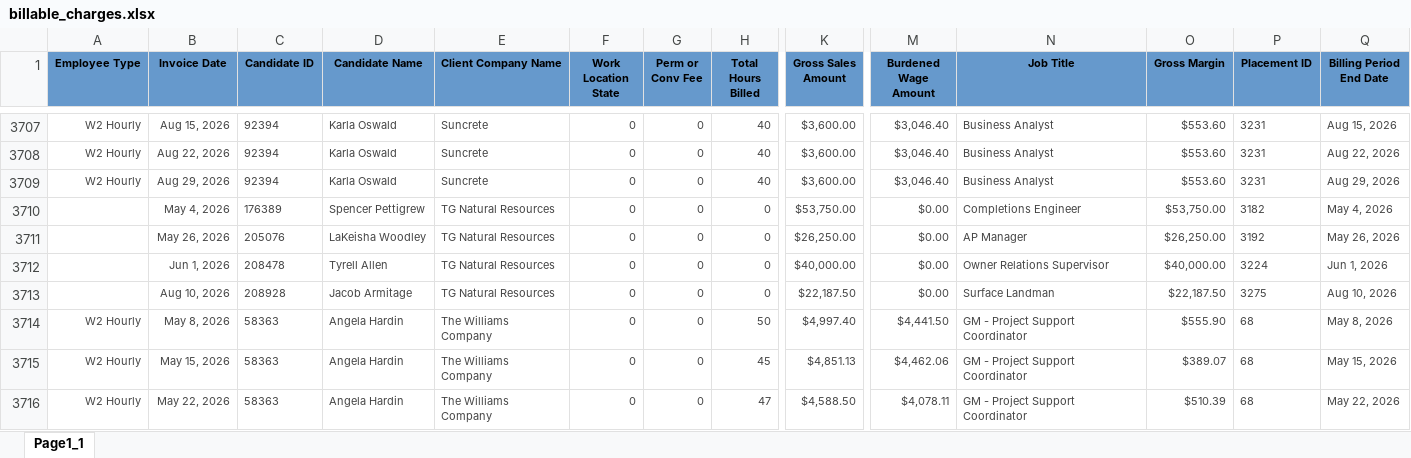
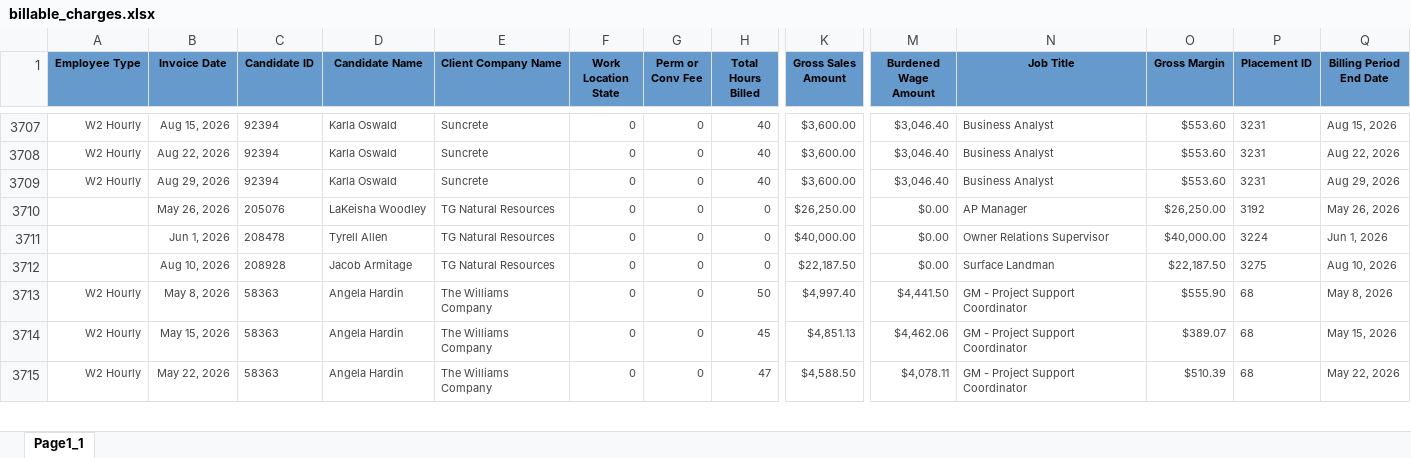
Before and after one commit to Pwilson37OTS/oaktree-invoice-reconciler, an Excel workbook: data/billable_charges.xlsx, sheet Page1_1, drawn as a sheet; only a part is shown, gaps mark what is left out; values as stored, in another font and other column widths than the file's, no borders; rows hold the shown columns only; the diff names each change by its address in the sheet, - before the commit and + after, or states it on an @@ line.

Commit message:
Refresh data 2026-09-02 09:50

```diff
--- a/data/billable_charges.xlsx (sheet Page1_1)
+++ b/data/billable_charges.xlsx (sheet Page1_1)
-row 3710:  | May 4, 2026 | 176389 | Spencer Pettigrew | TG Natural Resources | 0 | 0 | 0 | $53,750.00 | $0.00 | Completions Engineer | $53,750.00 | 3182 | May 4, 2026
```
Also changed, not shown: data/audit_rev_cts.xlsx, data/audit_rev_ots.xlsx, 1 other file.
